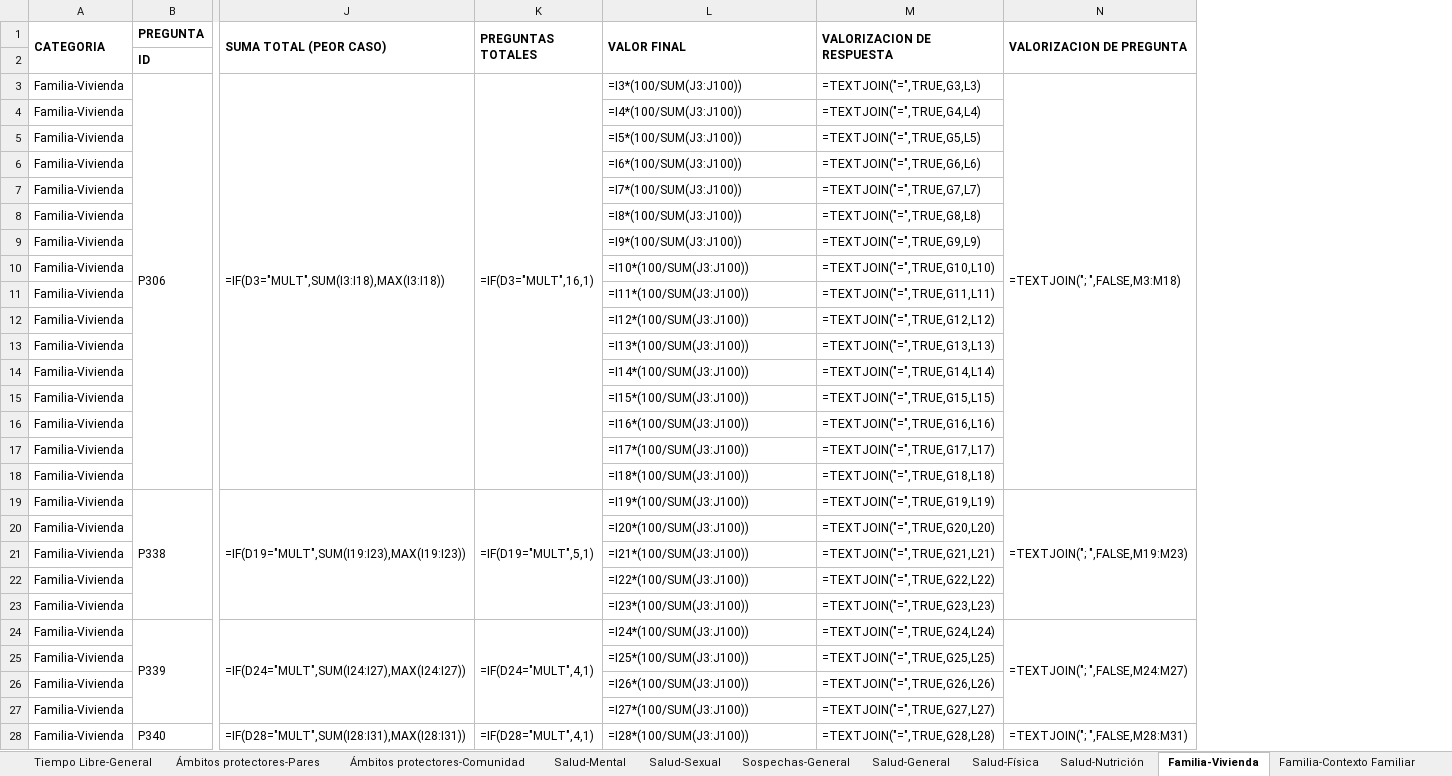
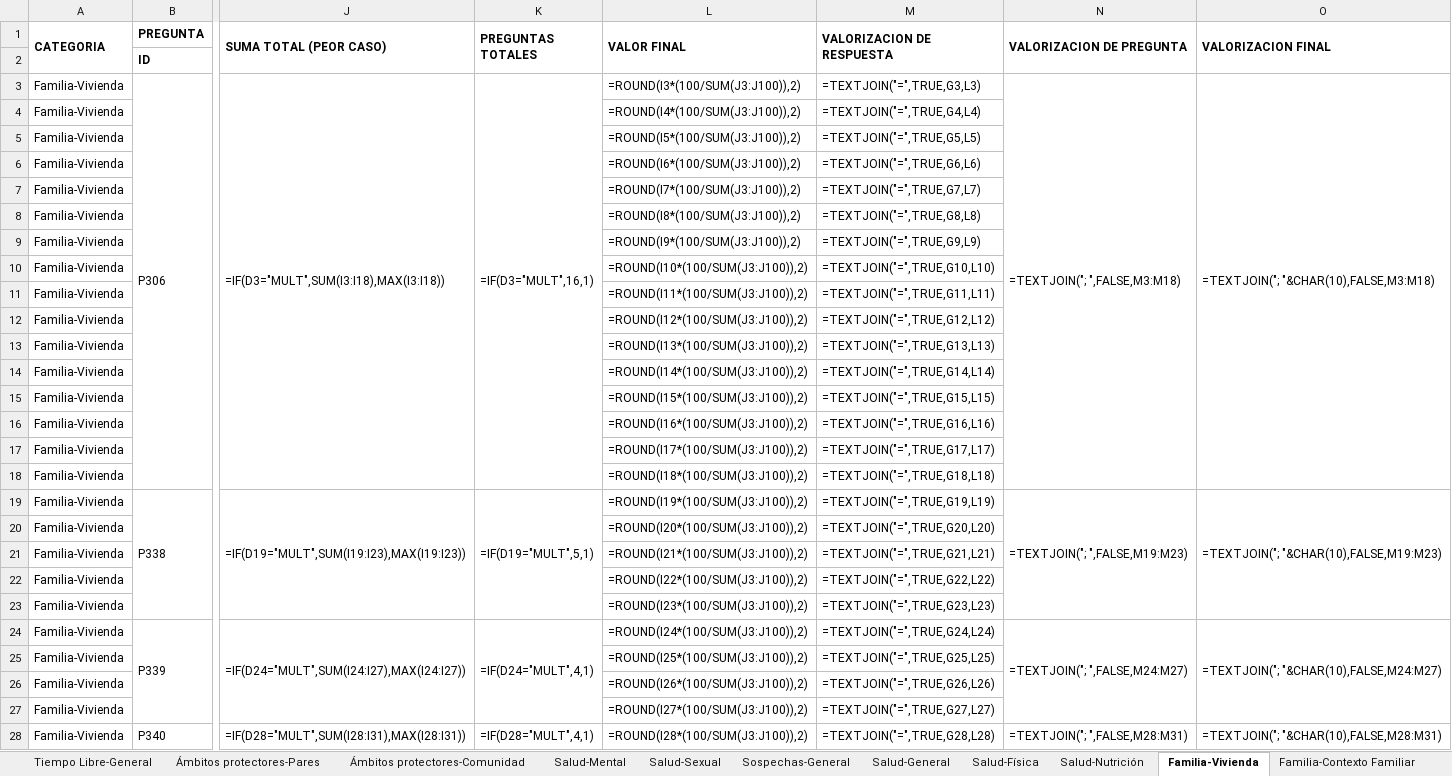
Before and after one commit to ekomac/rai, an Excel workbook: parametros_de_evaluacion.xlsx, sheet Familia-Vivienda, drawn as a sheet; only a part is shown, gaps mark what is left out; values as stored, in another font and other column widths than the file's, no borders; formulas without a stored value are shown as written; the diff covers the shown part only; the diff names each change by its address in the sheet, - before the commit and + after, or states it on an @@ line.

Commit message:
added columns m and n, and summary sheet

```diff
--- a/parametros_de_evaluacion.xlsx (sheet Familia-Vivienda)
+++ b/parametros_de_evaluacion.xlsx (sheet Familia-Vivienda)
+column O (VALORIZACION FINAL), rows 3-28: =TEXTJOIN("; "&CHAR(10),FALSE,M3:M18) |  |  |  |  |  |  |  |  |  |  |  |  |  |  |  | =TEXTJOIN("; "&CHAR(10),FALSE,M19:M23) |  |  |  |  | =TEXTJOIN("; "&CHAR(10),FALSE,M24:M27) |  |  |  | =TEXTJOIN("; "&CHAR(10),FALSE,M28:M31)
-L3 (VALOR FINAL): =I3*(100/SUM(J3:J100))
+L3 (VALOR FINAL): =ROUND(I3*(100/SUM(J3:J100)),2)
-L4 (VALOR FINAL): =I4*(100/SUM(J3:J100))
+L4 (VALOR FINAL): =ROUND(I4*(100/SUM(J3:J100)),2)
-L5 (VALOR FINAL): =I5*(100/SUM(J3:J100))
+L5 (VALOR FINAL): =ROUND(I5*(100/SUM(J3:J100)),2)
-L6 (VALOR FINAL): =I6*(100/SUM(J3:J100))
+L6 (VALOR FINAL): =ROUND(I6*(100/SUM(J3:J100)),2)
-L7 (VALOR FINAL): =I7*(100/SUM(J3:J100))
+L7 (VALOR FINAL): =ROUND(I7*(100/SUM(J3:J100)),2)
-L8 (VALOR FINAL): =I8*(100/SUM(J3:J100))
+L8 (VALOR FINAL): =ROUND(I8*(100/SUM(J3:J100)),2)
-L9 (VALOR FINAL): =I9*(100/SUM(J3:J100))
+L9 (VALOR FINAL): =ROUND(I9*(100/SUM(J3:J100)),2)
-L10 (VALOR FINAL): =I10*(100/SUM(J3:J100))
+L10 (VALOR FINAL): =ROUND(I10*(100/SUM(J3:J100)),2)
-L11 (VALOR FINAL): =I11*(100/SUM(J3:J100))
+L11 (VALOR FINAL): =ROUND(I11*(100/SUM(J3:J100)),2)
-L12 (VALOR FINAL): =I12*(100/SUM(J3:J100))
+L12 (VALOR FINAL): =ROUND(I12*(100/SUM(J3:J100)),2)
-L13 (VALOR FINAL): =I13*(100/SUM(J3:J100))
+L13 (VALOR FINAL): =ROUND(I13*(100/SUM(J3:J100)),2)
-L14 (VALOR FINAL): =I14*(100/SUM(J3:J100))
+L14 (VALOR FINAL): =ROUND(I14*(100/SUM(J3:J100)),2)
-L15 (VALOR FINAL): =I15*(100/SUM(J3:J100))
+L15 (VALOR FINAL): =ROUND(I15*(100/SUM(J3:J100)),2)
-L16 (VALOR FINAL): =I16*(100/SUM(J3:J100))
+L16 (VALOR FINAL): =ROUND(I16*(100/SUM(J3:J100)),2)
-L17 (VALOR FINAL): =I17*(100/SUM(J3:J100))
+L17 (VALOR FINAL): =ROUND(I17*(100/SUM(J3:J100)),2)
-L18 (VALOR FINAL): =I18*(100/SUM(J3:J100))
+L18 (VALOR FINAL): =ROUND(I18*(100/SUM(J3:J100)),2)
-L19 (VALOR FINAL): =I19*(100/SUM(J3:J100))
+L19 (VALOR FINAL): =ROUND(I19*(100/SUM(J3:J100)),2)
-L20 (VALOR FINAL): =I20*(100/SUM(J3:J100))
+L20 (VALOR FINAL): =ROUND(I20*(100/SUM(J3:J100)),2)
-L21 (VALOR FINAL): =I21*(100/SUM(J3:J100))
+L21 (VALOR FINAL): =ROUND(I21*(100/SUM(J3:J100)),2)
-L22 (VALOR FINAL): =I22*(100/SUM(J3:J100))
+L22 (VALOR FINAL): =ROUND(I22*(100/SUM(J3:J100)),2)
-L23 (VALOR FINAL): =I23*(100/SUM(J3:J100))
+L23 (VALOR FINAL): =ROUND(I23*(100/SUM(J3:J100)),2)
-L24 (VALOR FINAL): =I24*(100/SUM(J3:J100))
+L24 (VALOR FINAL): =ROUND(I24*(100/SUM(J3:J100)),2)
-L25 (VALOR FINAL): =I25*(100/SUM(J3:J100))
+L25 (VALOR FINAL): =ROUND(I25*(100/SUM(J3:J100)),2)
-L26 (VALOR FINAL): =I26*(100/SUM(J3:J100))
+L26 (VALOR FINAL): =ROUND(I26*(100/SUM(J3:J100)),2)
-L27 (VALOR FINAL): =I27*(100/SUM(J3:J100))
+L27 (VALOR FINAL): =ROUND(I27*(100/SUM(J3:J100)),2)
-L28 (VALOR FINAL): =I28*(100/SUM(J3:J100))
+L28 (VALOR FINAL): =ROUND(I28*(100/SUM(J3:J100)),2)
```
Also changed, not shown: 81 edited cells elsewhere in this sheet, sheet Educación-General, sheet Educación-Rendimiento, sheet Familia-Contexto Familiar, sheet Salud-Física, sheet Datos Básicos-General, sheet Salud-Mental, 18 more sheets, other sheet tabs, 7 other files.
